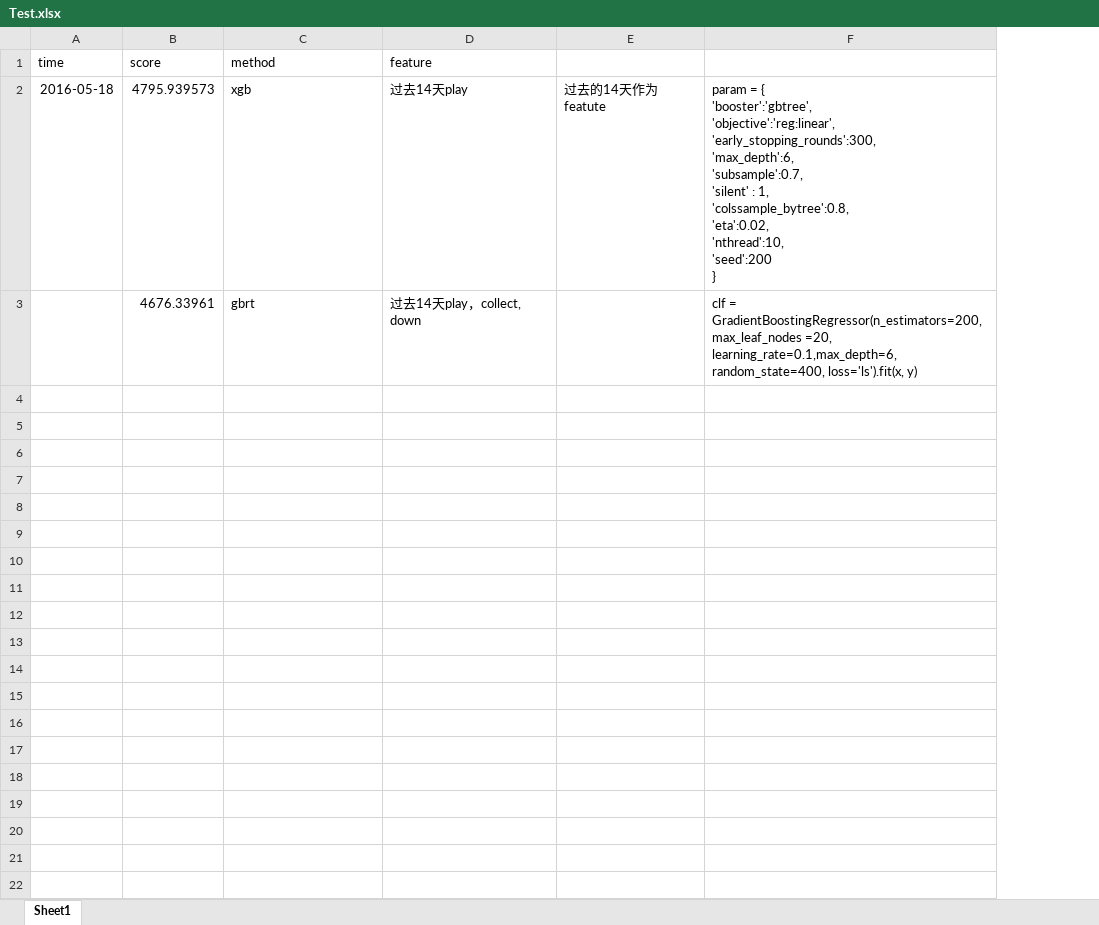
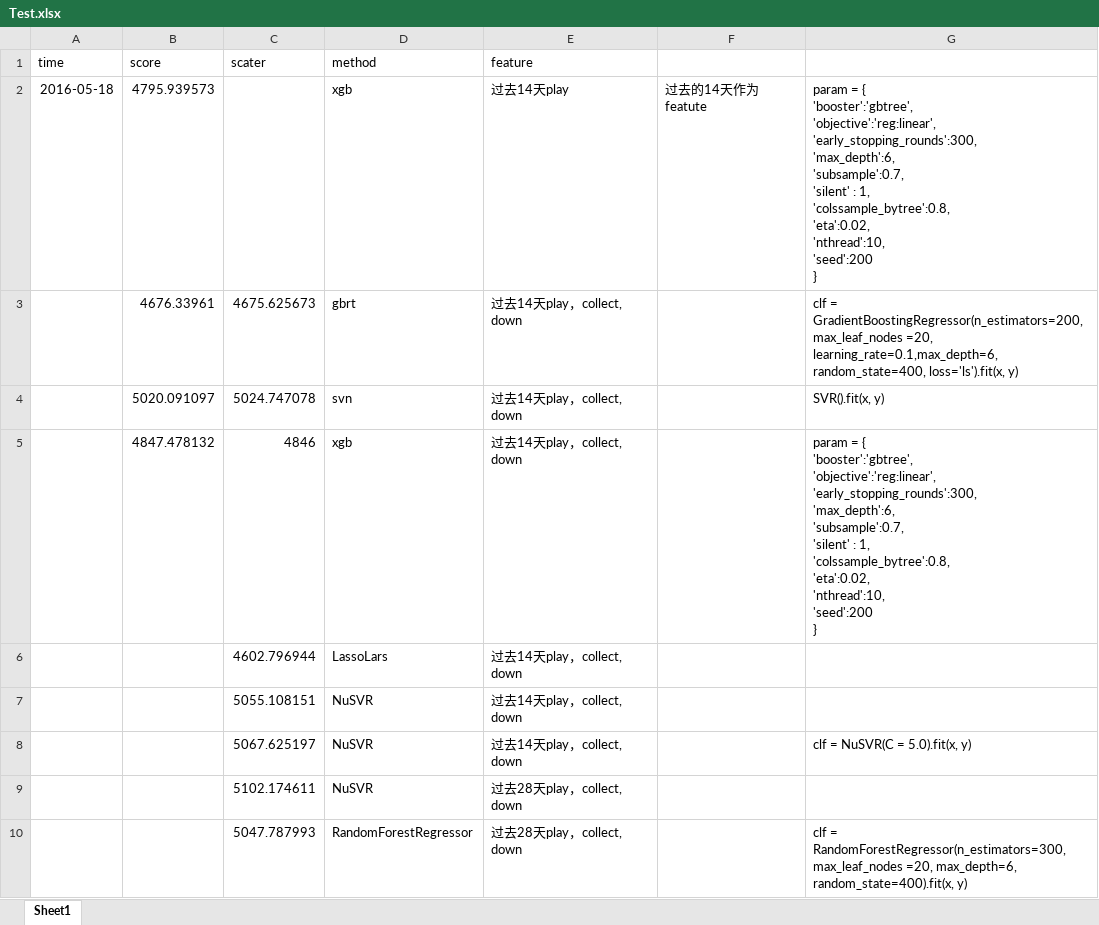
Before and after one commit to pthaike/comp, an Excel workbook: music/Test.xlsx, sheet Sheet1, drawn as a sheet; values as stored, in another font and other column widths than the file's, no borders; ↵ is a line break in a cell; the diff names each change by its address in the sheet, - before the commit and + after, or states it on an @@ line.

```diff
--- a/music/Test.xlsx (sheet Sheet1)
+++ b/music/Test.xlsx (sheet Sheet1)
+column C (scater), row 3: 4675.625673
+row 4:  | 5020.091097 | 5024.747078 | svn | 过去14天play，collect, down |  | SVR().fit(x, y)
+row 5:  | 4847.478132 | 4846 | xgb | 过去14天play，collect, down |  | param = { ↵ 'booster':'gbtree', ↵ 'objective':'reg:linear', ↵ 'early_stopping_rounds':300, ↵ 'max_depth':6, ↵ 'subsample':0.7, ↵ 'silent' : 1, ↵ 'colssample_bytree':0.8, ↵ 'eta':0.02, ↵ 'nthread':10, ↵ 'seed':200 ↵ }
+row 6:  |  | 4602.796944 | LassoLars | 过去14天play，collect, down
+row 7:  |  | 5055.108151 | NuSVR | 过去14天play，collect, down
+row 8:  |  | 5067.625197 | NuSVR | 过去14天play，collect, down |  | clf = NuSVR(C = 5.0).fit(x, y)
+row 9:  |  | 5102.174611 | NuSVR | 过去28天play，collect, down
+row 10:  |  | 5047.787993 | RandomForestRegressor | 过去28天play，collect, down |  | clf = RandomForestRegressor(n_estimators=300,max_leaf_nodes =20, max_depth=6, random_state=400).fit(x, y)
```
Also changed, not shown: 4 other files.
